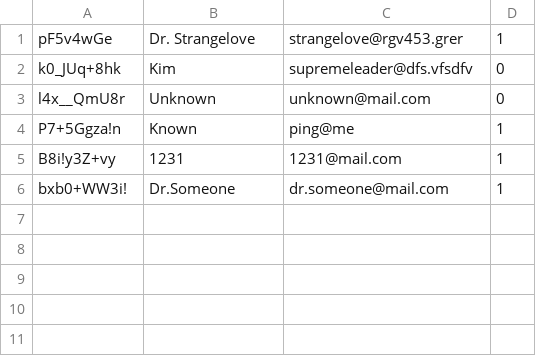
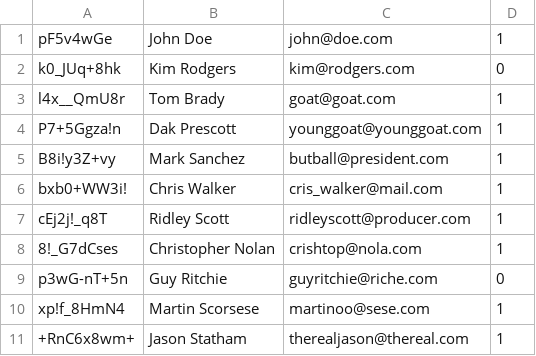
Before and after one commit to keczanilles/Secure-ERP, a CSV file: model/crm/crm.csv, drawn as a sheet.

```diff
--- a/model/crm/crm.csv
+++ b/model/crm/crm.csv
@@ -1,6 +1,11 @@
-pF5v4wGe;Dr. Strangelove;strangelove@rgv453.grer;1
-k0_JUq+8hk;Kim;supremeleader@dfs.vfsdfv;0
-l4x__QmU8r;Unknown;unknown@mail.com;0
-P7+5Ggza!n;Known;ping@me;1
-B8i!y3Z+vy;1231;1231@mail.com;1
-bxb0+WW3i!;Dr.Someone;dr.someone@mail.com;1
+pF5v4wGe;John Doe;john@doe.com;1
+k0_JUq+8hk;Kim Rodgers;kim@rodgers.com;0
+l4x__QmU8r;Tom Brady;goat@goat.com;1
+P7+5Ggza!n;Dak Prescott;younggoat@younggoat.com;1
+B8i!y3Z+vy;Mark Sanchez;butball@president.com;1
+bxb0+WW3i!;Chris Walker;cris_walker@mail.com;1
+cEj2j!_q8T;Ridley Scott;ridleyscott@producer.com;1
+8!_G7dCses;Christopher Nolan;crishtop@nola.com;1
+p3wG-nT+5n;Guy Ritchie;guyritchie@riche.com;0
+xp!f_8HmN4;Martin Scorsese;martinoo@sese.com;1
++RnC6x8wm+;Jason Statham;therealjason@thereal.com;1
```
Also changed, not shown: model/hr/hr.csv, model/sales/sales.csv, 7 other files.
